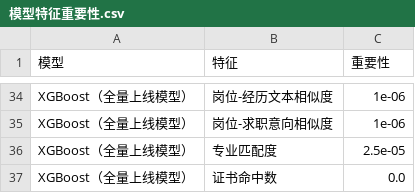
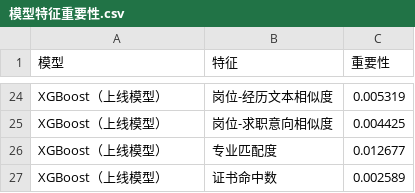
Before and after one commit to zhengqing798/zq, a CSV file: data/processed/模型特征重要性.csv, drawn as a sheet; only a part is shown, gaps mark what is left out; addresses are those after the commit; the diff covers the shown part only; the diff names each change by its address in the sheet, - before the commit and + after, or states it on an @@ line.

```diff
--- a/data/processed/模型特征重要性.csv
+++ b/data/processed/模型特征重要性.csv
-A24:A27 (模型): XGBoost（全量上线模型）
+A24:A27 (模型): XGBoost（上线模型）
-C24 (重要性): 1e-06
+C24 (重要性): 0.005319
-C25 (重要性): 1e-06
+C25 (重要性): 0.004425
-C26 (重要性): 2.5e-05
+C26 (重要性): 0.012677
-C27 (重要性): 0.0
+C27 (重要性): 0.002589
```
Also changed, not shown: 11 added rows, 21 removed rows and 18 edited cells elsewhere in this file, data/processed/模型评估结果.csv, 16 other files.
